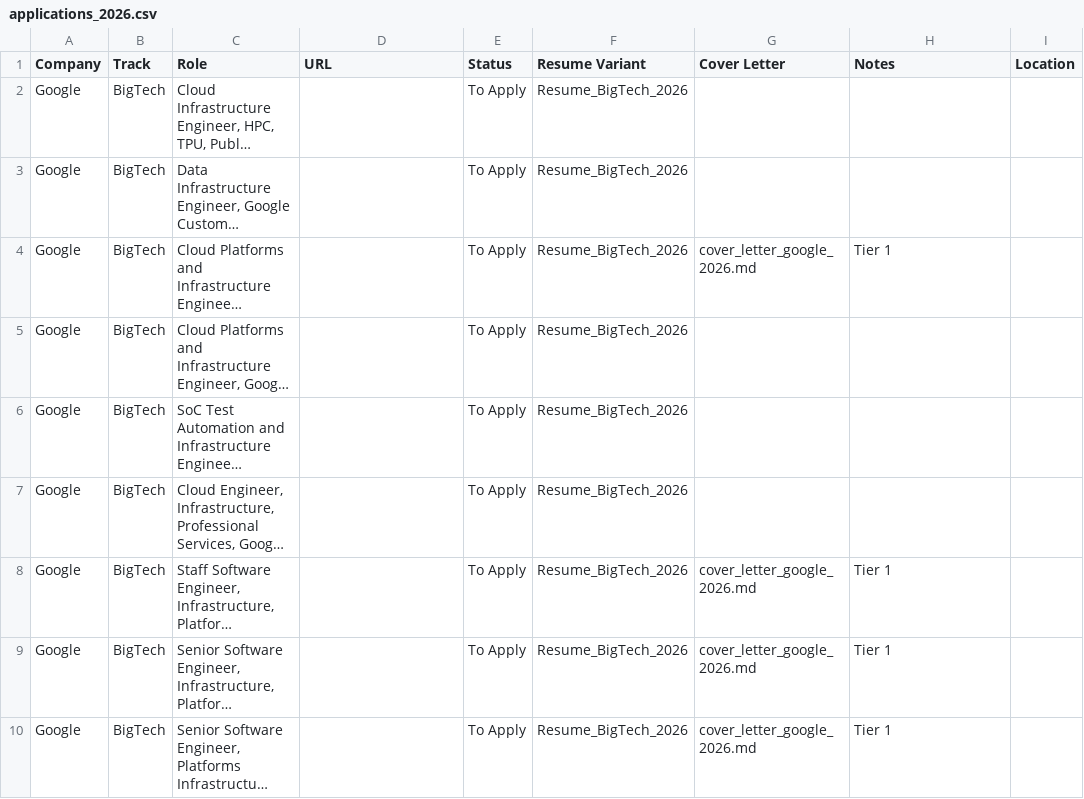
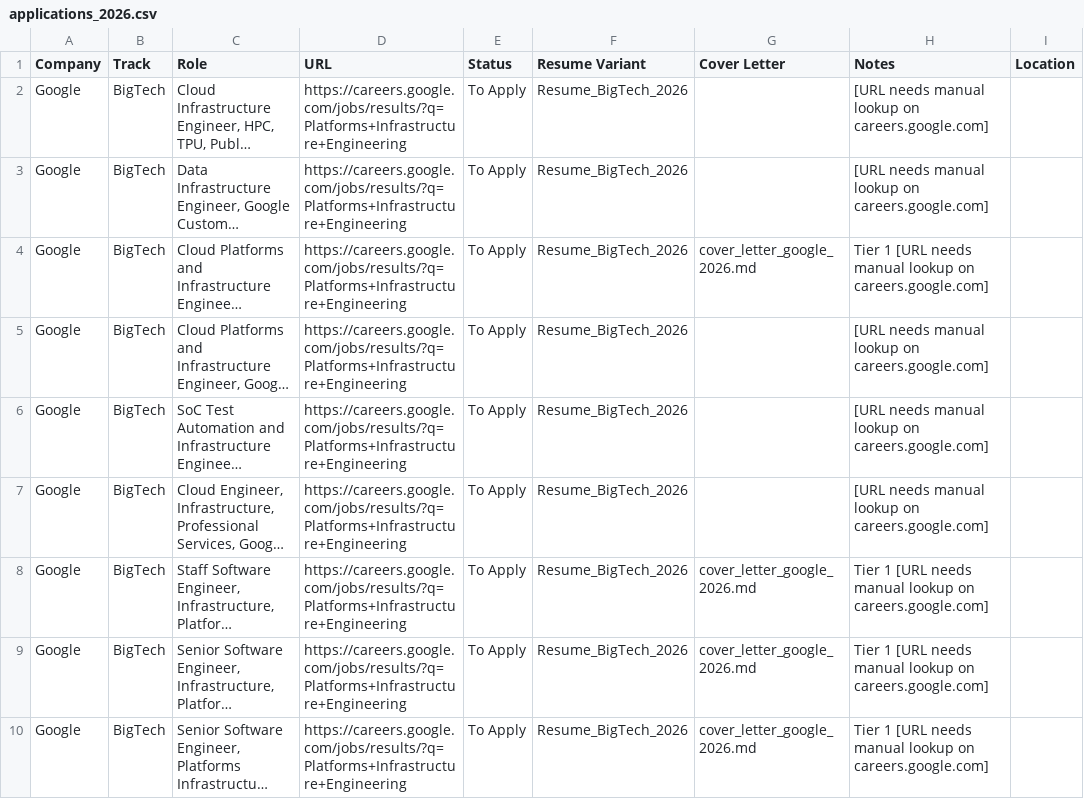
Before and after one commit to liamvwood/codespaces, a CSV file: Career/applications/applications_2026.csv, drawn as a sheet; only a part is shown; long unchanged cells end in …; the diff covers the shown part only; the diff names each change by its address in the sheet, - before the commit and + after, or states it on an @@ line.

```diff
--- a/Career/applications/applications_2026.csv
+++ b/Career/applications/applications_2026.csv
-D2:D10 (URL): (empty)
+D2:D10 (URL): https://careers.google.com/jobs/results/?q=Platforms+Infrastructure+Engineering
-H2:H3 (Notes): (empty)
+H2:H3 (Notes): [URL needs manual lookup on careers.google.com]
-H4 (Notes): Tier 1
+H4 (Notes): Tier 1 [URL needs manual lookup on careers.google.com]
-H5:H7 (Notes): (empty)
+H5:H7 (Notes): [URL needs manual lookup on careers.google.com]
-H8:H10 (Notes): Tier 1
+H8:H10 (Notes): Tier 1 [URL needs manual lookup on careers.google.com]
```
Also changed, not shown: 18 edited cells elsewhere in this file, 2 other files.
